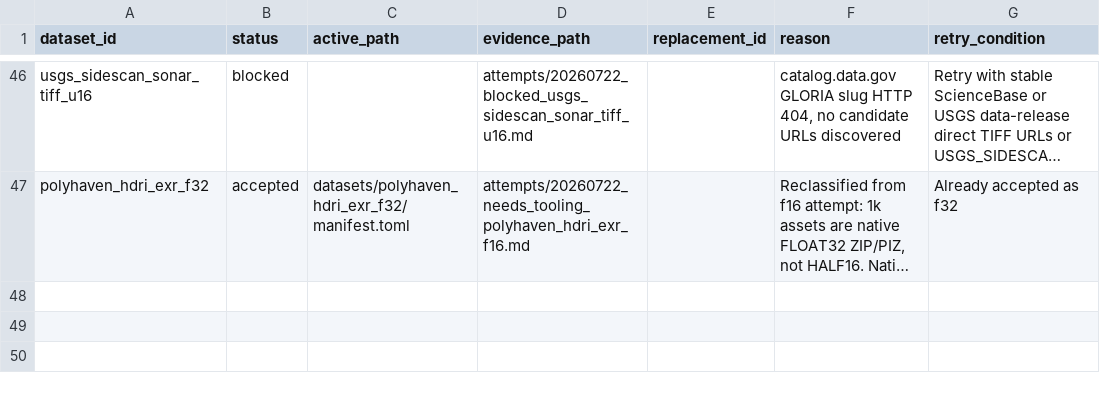
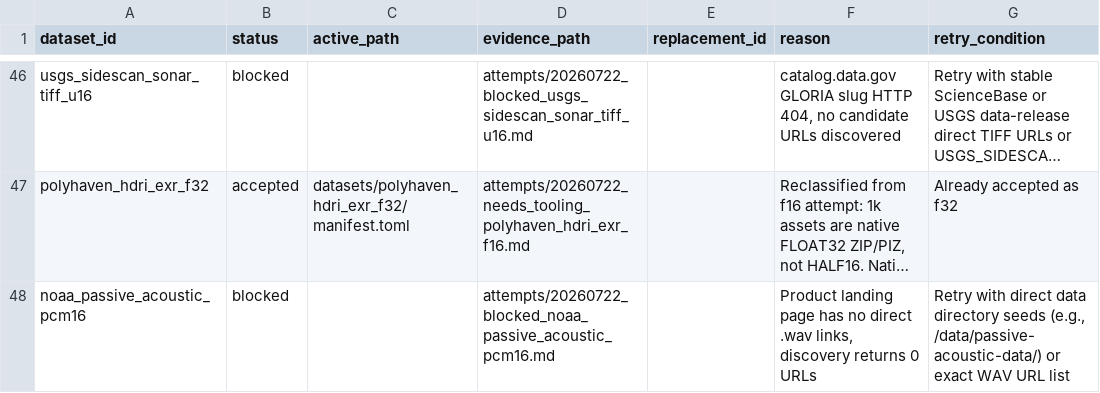
Before and after one commit to Cyan4973/public_datasets_collection, a TSV file: attempts/dataset_status.tsv, drawn as a sheet; only a part is shown, gaps mark what is left out; long unchanged cells end in …; the diff names each change by its address in the sheet, - before the commit and + after, or states it on an @@ line.

Commit message:
Document noaa_passive_acoustic_pcm16 blocked - no URLs from product page

```diff
--- a/attempts/dataset_status.tsv
+++ b/attempts/dataset_status.tsv
+row 48: noaa_passive_acoustic_pcm16 | blocked |  | attempts/20260722_blocked_noaa_passive_acoustic_pcm16.md |  | Product landing page has no direct .wav links, discovery returns 0 URLs | Retry with direct data directory seeds (e.g., /data/passive-acoustic-data/) or exact WAV URL list
```
Also changed, not shown: 1 other file.
